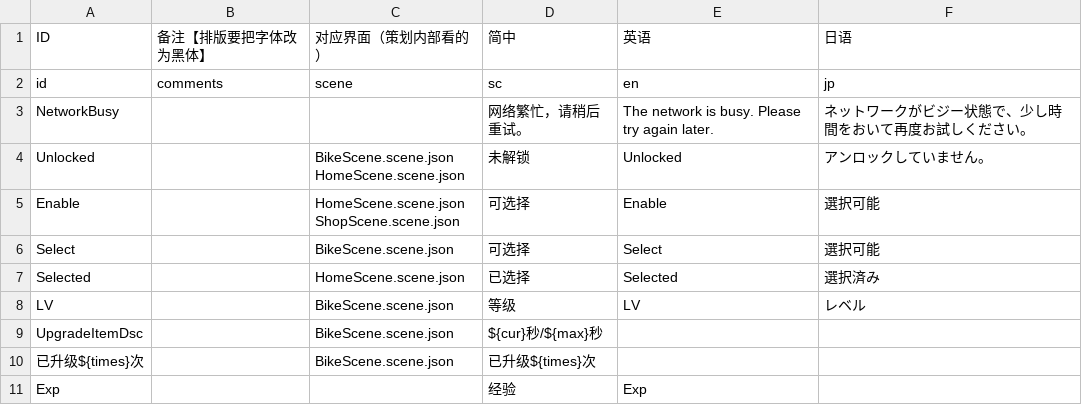
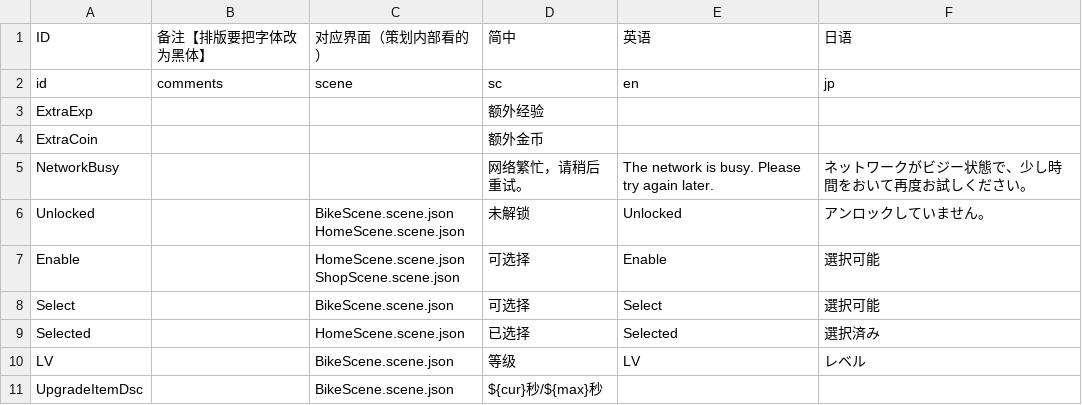
Before and after one commit to Aran1992/bike, a CSV file: 小新资源（覆盖测试）/i18n.csv, drawn as a sheet; only a part is shown; the shorter side is filled out with more unchanged rows; the diff names each change by its address in the sheet, - before the commit and + after, or states it on an @@ line.

Commit message:
额外金币/经验单独提示语

```diff
--- a/小新资源（覆盖测试）/i18n.csv
+++ b/小新资源（覆盖测试）/i18n.csv
+row 3: ExtraExp |  |  | 额外经验
+row 4: ExtraCoin |  |  | 额外金币
```
Also changed, not shown: 1 other file.
